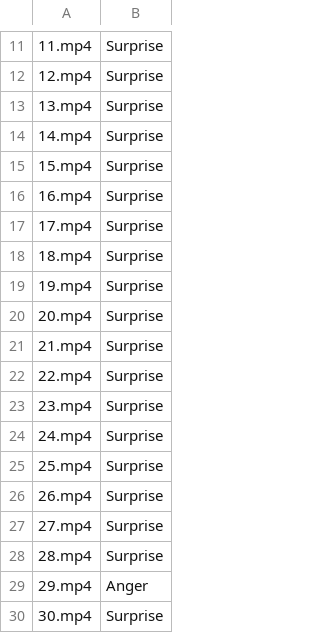
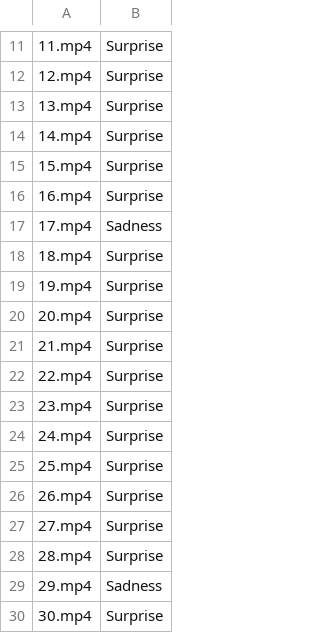
Before and after one commit to TSX-Corvo/EmotionExtractionPipeline, a CSV file: data.csv, drawn as a sheet; only a part is shown, gaps mark what is left out.

```diff
--- a/data.csv
+++ b/data.csv
@@ -16,3 +16,3 @@
 16.mp4, Surprise
-17.mp4, Surprise
+17.mp4, Sadness
 18.mp4, Surprise
@@ -28,3 +28,3 @@
 28.mp4, Surprise
-29.mp4, Anger
+29.mp4, Sadness
 30.mp4, Surprise
```
Also changed, not shown: 1 other file.
